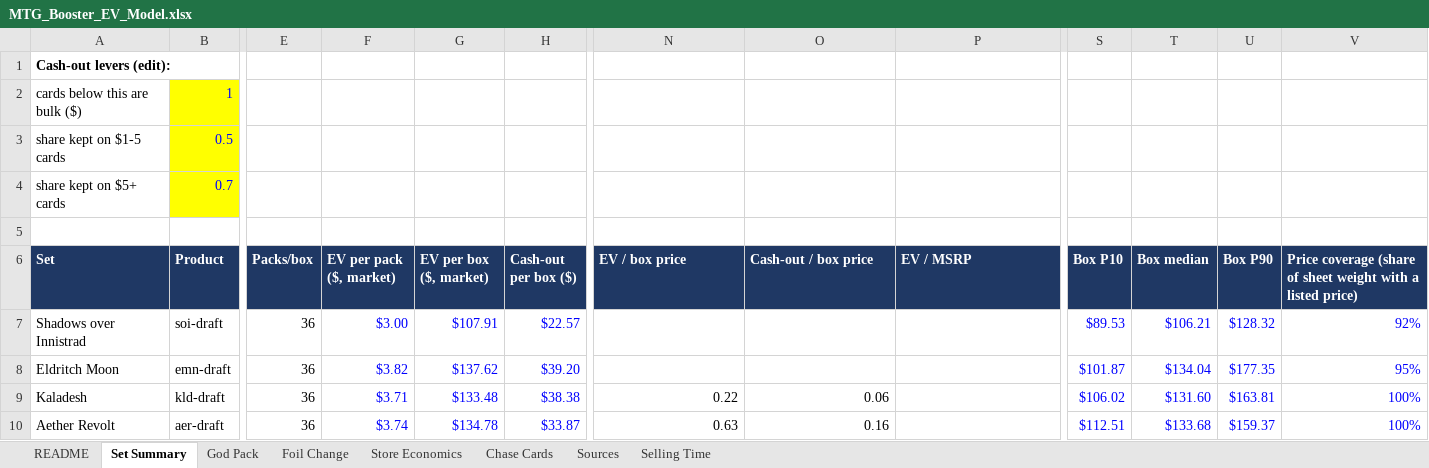
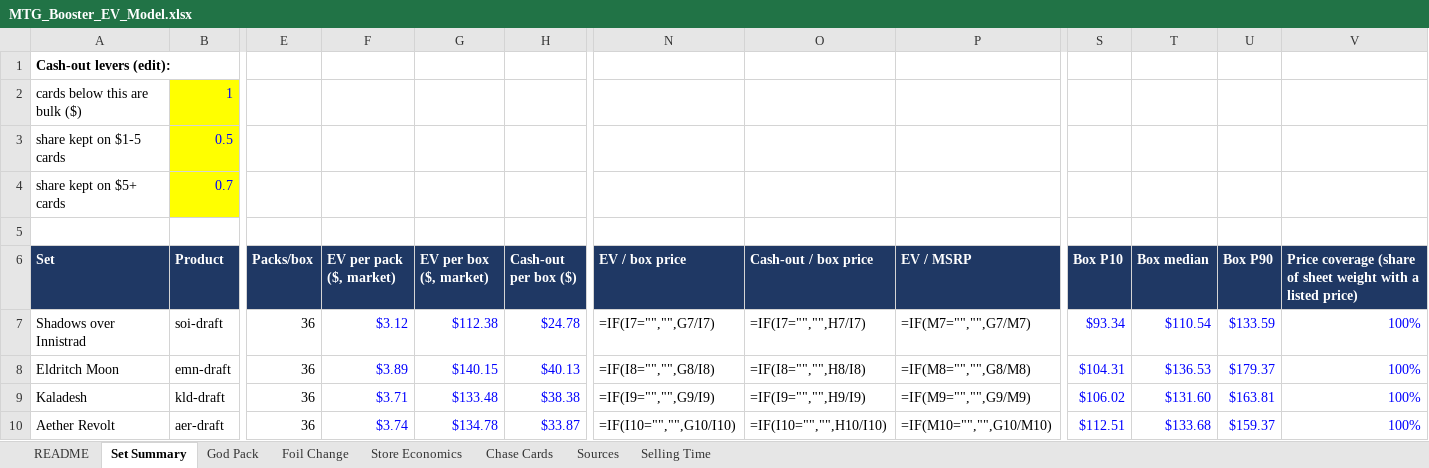
Before and after one commit to skyphose/mtg-booster-ev, an Excel workbook: results/MTG_Booster_EV_Model.xlsx, sheet Set Summary, drawn as a sheet; only a part is shown, gaps mark what is left out; values as stored, in another font and other column widths than the file's, no borders; formulas without a stored value are shown as written; the diff covers the shown part only; the diff names each change by its address in the sheet, - before the commit and + after, or states it on an @@ line.

Commit message:
fact-check pass: double-faced cards were priced as bulk, now they aren't
the sheet data calls the front face '100a', scryfall files the card as '100', so every dfc fell back to
bulk. fixing it moves the median play box 1.27x -> 1.35x, cash 46c -> 49c, collector 0.58x -> 0.62x.
none of the conclusions move.

also: chart 10, the selling-time tab and the animations now compute their numbers instead of having
them typed in, the box-opening clips use a typical box instead of a lucky one, the 'singles drop 30%'
line is gone (the source doesn't say that), and the readme lists what the audit found.

```diff
--- a/results/MTG_Booster_EV_Model.xlsx (sheet Set Summary)
+++ b/results/MTG_Booster_EV_Model.xlsx (sheet Set Summary)
-F7 (EV per pack ($, market)): $3.00
+F7 (EV per pack ($, market)): $3.12
-G7 (EV per box ($, market)): $107.91
+G7 (EV per box ($, market)): $112.38
-H7 (Cash-out per box ($)): $22.57
+H7 (Cash-out per box ($)): $24.78
-N7 (EV / box price): (empty)
+N7 (EV / box price): =IF(I7="","",G7/I7)
-O7 (Cash-out / box price): (empty)
+O7 (Cash-out / box price): =IF(I7="","",H7/I7)
-P7 (EV / MSRP): (empty)
+P7 (EV / MSRP): =IF(M7="","",G7/M7)
-S7 (Box P10): $89.53
+S7 (Box P10): $93.34
-T7 (Box median): $106.21
+T7 (Box median): $110.54
-U7 (Box P90): $128.32
+U7 (Box P90): $133.59
-V7: 92%
+V7: 100%
-F8 (EV per pack ($, market)): $3.82
+F8 (EV per pack ($, market)): $3.89
-G8 (EV per box ($, market)): $137.62
+G8 (EV per box ($, market)): $140.15
-H8 (Cash-out per box ($)): $39.20
+H8 (Cash-out per box ($)): $40.13
-N8 (EV / box price): (empty)
+N8 (EV / box price): =IF(I8="","",G8/I8)
-O8 (Cash-out / box price): (empty)
+O8 (Cash-out / box price): =IF(I8="","",H8/I8)
-P8 (EV / MSRP): (empty)
+P8 (EV / MSRP): =IF(M8="","",G8/M8)
-S8 (Box P10): $101.87
+S8 (Box P10): $104.31
-T8 (Box median): $134.04
+T8 (Box median): $136.53
-U8 (Box P90): $177.35
+U8 (Box P90): $179.37
-V8: 95%
+V8: 100%
-N9 (EV / box price): 0.22
+N9 (EV / box price): =IF(I9="","",G9/I9)
-O9 (Cash-out / box price): 0.06
+O9 (Cash-out / box price): =IF(I9="","",H9/I9)
-P9 (EV / MSRP): (empty)
+P9 (EV / MSRP): =IF(M9="","",G9/M9)
-N10 (EV / box price): 0.63
+N10 (EV / box price): =IF(I10="","",G10/I10)
-O10 (Cash-out / box price): 0.16
+O10 (Cash-out / box price): =IF(I10="","",H10/I10)
-P10 (EV / MSRP): (empty)
+P10 (EV / MSRP): =IF(M10="","",G10/M10)
```
Also changed, not shown: 4 added rows, 4 removed rows and 815 edited cells elsewhere in this sheet, sheet Foil Change, sheet Store Economics, sheet God Pack, sheet Selling Time, sheet README, 50 other files.
